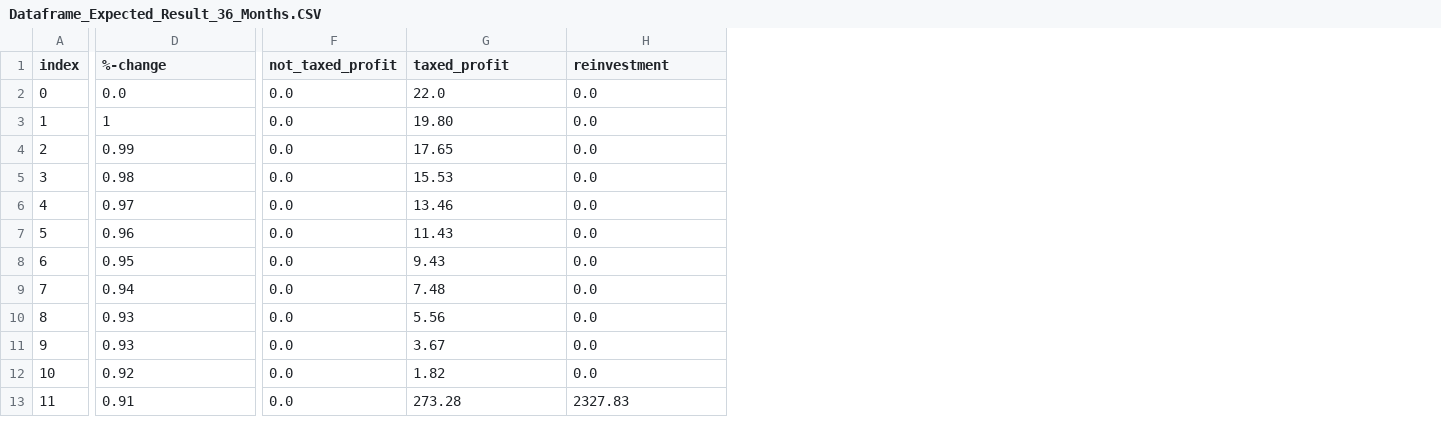
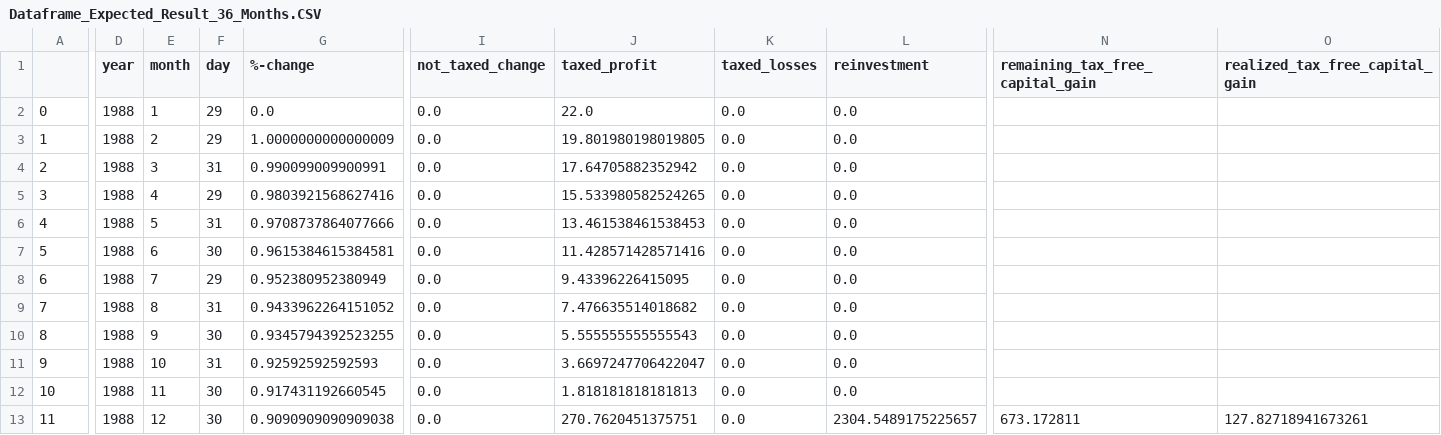
Before and after one commit to BeBaal/DHBW_Studienarbeit_Optimierung_Kapitalertragssteuer, a CSV file: Testfiles/Dataframe_Expected_Result_36_Months.CSV, drawn as a sheet; only a part is shown, gaps mark what is left out; addresses are those after the commit; the diff covers the shown part only; the diff names each change by its address in the sheet, - before the commit and + after, or states it on an @@ line.

```diff
--- a/Testfiles/Dataframe_Expected_Result_36_Months.CSV
+++ b/Testfiles/Dataframe_Expected_Result_36_Months.CSV
+column D (year), rows 2-13: all 1988
+column E (month), rows 2-13: 1 | 2 | 3 | 4 | 5 | 6 | 7 | 8 | 9 | 10 | 11 | 12
+column F (day), rows 2-13: 29 | 29 | 31 | 29 | 31 | 30 | 29 | 31 | 30 | 31 | 30 | 30
+column K (taxed_losses), rows 2-13: all 0.0
+column N (remaining_tax_free_capital_gain), row 13: 673.172811
+column O (realized_tax_free_capital_gain), row 13: 127.82718941673261
-A1: index
+A1: (empty)
-I1: not_taxed_profit
+I1: not_taxed_change
-G3 (%-change): 1
+G3 (%-change): 1.0000000000000009
-J3 (taxed_profit): 19.80
+J3 (taxed_profit): 19.801980198019805
-G4 (%-change): 0.99
+G4 (%-change): 0.990099009900991
-J4 (taxed_profit): 17.65
+J4 (taxed_profit): 17.64705882352942
-G5 (%-change): 0.98
+G5 (%-change): 0.9803921568627416
-J5 (taxed_profit): 15.53
+J5 (taxed_profit): 15.533980582524265
-G6 (%-change): 0.97
+G6 (%-change): 0.9708737864077666
-J6 (taxed_profit): 13.46
+J6 (taxed_profit): 13.461538461538453
-G7 (%-change): 0.96
+G7 (%-change): 0.9615384615384581
-J7 (taxed_profit): 11.43
+J7 (taxed_profit): 11.428571428571416
-G8 (%-change): 0.95
+G8 (%-change): 0.952380952380949
-J8 (taxed_profit): 9.43
+J8 (taxed_profit): 9.43396226415095
-G9 (%-change): 0.94
+G9 (%-change): 0.9433962264151052
-J9 (taxed_profit): 7.48
+J9 (taxed_profit): 7.476635514018682
-G10 (%-change): 0.93
+G10 (%-change): 0.9345794392523255
-J10 (taxed_profit): 5.56
+J10 (taxed_profit): 5.555555555555543
-G11 (%-change): 0.93
+G11 (%-change): 0.92592592592593
-J11 (taxed_profit): 3.67
+J11 (taxed_profit): 3.6697247706422047
-G12 (%-change): 0.92
+G12 (%-change): 0.917431192660545
-J12 (taxed_profit): 1.82
+J12 (taxed_profit): 1.818181818181813
-G13 (%-change): 0.91
+G13 (%-change): 0.9090909090909038
-J13 (taxed_profit): 273.28
+J13 (taxed_profit): 270.7620451375751
-L13 (reinvestment): 2327.83
+L13 (reinvestment): 2304.5489175225657
```
Also changed, not shown: 77 edited cells elsewhere in this file, Testfiles/Dataframe_Expected_Result_11_Months.CSV, Testfiles/Dataframe_Expected_Result_12_Months.CSV, 44 other files.
